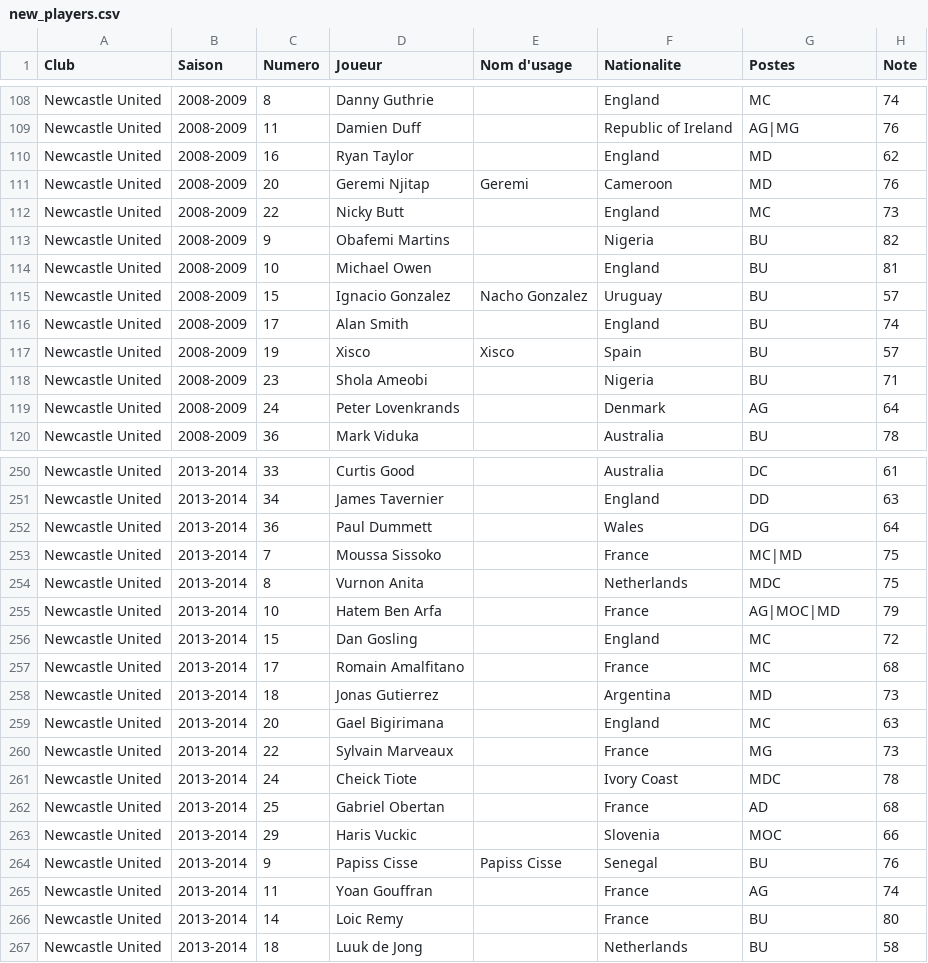
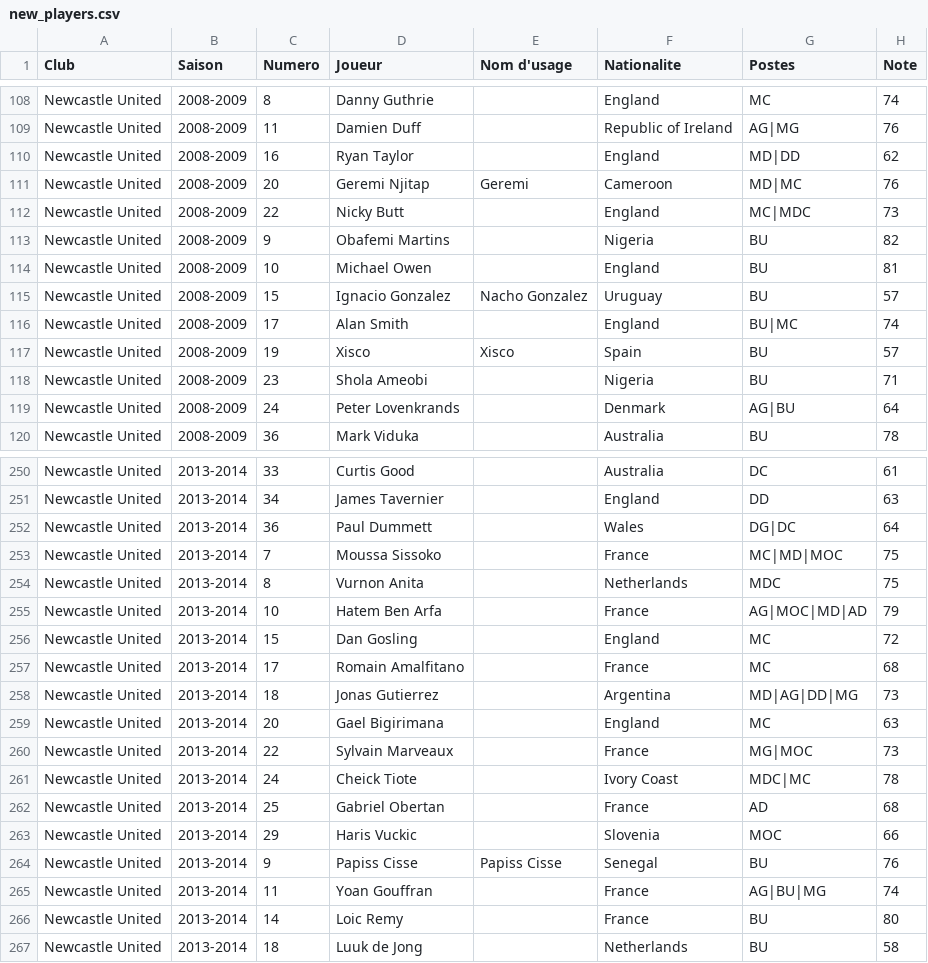
Before and after one commit to AgoyyaProd/special-one, a CSV file: data/new_players.csv, drawn as a sheet; only a part is shown, gaps mark what is left out; the diff covers the shown part only.

```diff
--- a/data/new_players.csv
+++ b/data/new_players.csv
@@ -109,5 +109,5 @@ Newcastle United,2008-2009,8,Danny Guthrie,,England,MC,74
 Newcastle United,2008-2009,11,Damien Duff,,Republic of Ireland,AG|MG,76
-Newcastle United,2008-2009,16,Ryan Taylor,,England,MD,62
-Newcastle United,2008-2009,20,Geremi Njitap,Geremi,Cameroon,MD,76
-Newcastle United,2008-2009,22,Nicky Butt,,England,MC,73
+Newcastle United,2008-2009,16,Ryan Taylor,,England,MD|DD,62
+Newcastle United,2008-2009,20,Geremi Njitap,Geremi,Cameroon,MD|MC,76
+Newcastle United,2008-2009,22,Nicky Butt,,England,MC|MDC,73
 Newcastle United,2008-2009,9,Obafemi Martins,,Nigeria,BU,82
@@ -115,6 +115,6 @@ Newcastle United,2008-2009,10,Michael Owen,,England,BU,81
 Newcastle United,2008-2009,15,Ignacio Gonzalez,Nacho Gonzalez,Uruguay,BU,57
-Newcastle United,2008-2009,17,Alan Smith,,England,BU,74
+Newcastle United,2008-2009,17,Alan Smith,,England,BU|MC,74
 Newcastle United,2008-2009,19,Xisco,Xisco,Spain,BU,57
 Newcastle United,2008-2009,23,Shola Ameobi,,Nigeria,BU,71
-Newcastle United,2008-2009,24,Peter Lovenkrands,,Denmark,AG,64
+Newcastle United,2008-2009,24,Peter Lovenkrands,,Denmark,AG|BU,64
 Newcastle United,2008-2009,36,Mark Viduka,,Australia,BU,78
@@ -251,12 +251,12 @@ Newcastle United,2013-2014,33,Curtis Good,,Australia,DC,61
 Newcastle United,2013-2014,34,James Tavernier,,England,DD,63
-Newcastle United,2013-2014,36,Paul Dummett,,Wales,DG,64
-Newcastle United,2013-2014,7,Moussa Sissoko,,France,MC|MD,75
+Newcastle United,2013-2014,36,Paul Dummett,,Wales,DG|DC,64
+Newcastle United,2013-2014,7,Moussa Sissoko,,France,MC|MD|MOC,75
 Newcastle United,2013-2014,8,Vurnon Anita,,Netherlands,MDC,75
-Newcastle United,2013-2014,10,Hatem Ben Arfa,,France,AG|MOC|MD,79
+Newcastle United,2013-2014,10,Hatem Ben Arfa,,France,AG|MOC|MD|AD,79
 Newcastle United,2013-2014,15,Dan Gosling,,England,MC,72
 Newcastle United,2013-2014,17,Romain Amalfitano,,France,MC,68
-Newcastle United,2013-2014,18,Jonas Gutierrez,,Argentina,MD,73
+Newcastle United,2013-2014,18,Jonas Gutierrez,,Argentina,MD|AG|DD|MG,73
 Newcastle United,2013-2014,20,Gael Bigirimana,,England,MC,63
-Newcastle United,2013-2014,22,Sylvain Marveaux,,France,MG,73
-Newcastle United,2013-2014,24,Cheick Tiote,,Ivory Coast,MDC,78
+Newcastle United,2013-2014,22,Sylvain Marveaux,,France,MG|MOC,73
+Newcastle United,2013-2014,24,Cheick Tiote,,Ivory Coast,MDC|MC,78
 Newcastle United,2013-2014,25,Gabriel Obertan,,France,AD,68
@@ -264,3 +264,3 @@ Newcastle United,2013-2014,29,Haris Vuckic,,Slovenia,MOC,66
 Newcastle United,2013-2014,9,Papiss Cisse,Papiss Cisse,Senegal,BU,76
-Newcastle United,2013-2014,11,Yoan Gouffran,,France,AG,74
+Newcastle United,2013-2014,11,Yoan Gouffran,,France,AG|BU|MG,74
 Newcastle United,2013-2014,14,Loic Remy,,France,BU,80
```
Also changed, not shown: 90 edited cells elsewhere in this file, data/avl_players.csv.
